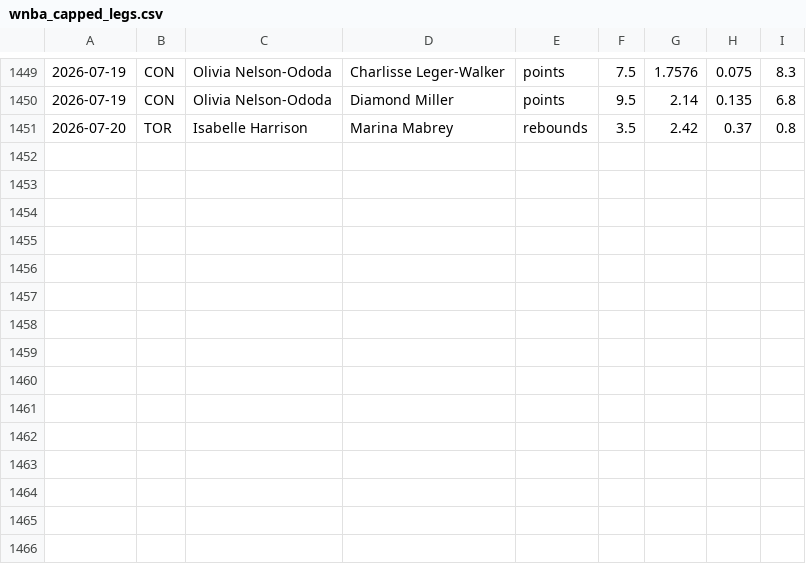
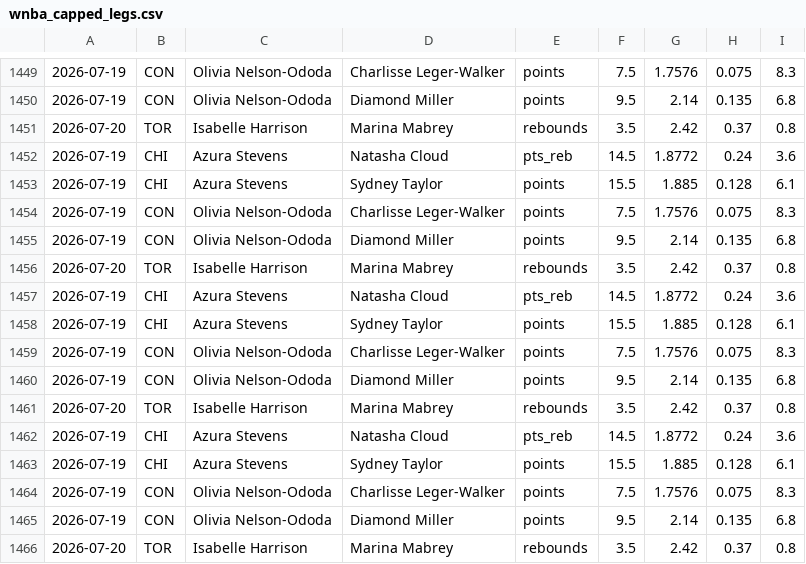
Before and after one commit to fgf9p6ks2f-ux/tennis-odds-collector, a CSV file: wnba_capped_legs.csv, drawn as a sheet; only a part is shown, gaps mark what is left out.

Commit message:
vm loop data [skip ci]

```diff
--- a/wnba_capped_legs.csv
+++ b/wnba_capped_legs.csv
@@ -1451 +1451,16 @@
 2026-07-20,TOR,Isabelle Harrison,Marina Mabrey,rebounds,3.5,2.42,0.37,0.8
+2026-07-19,CHI,Azura Stevens,Natasha Cloud,pts_reb,14.5,1.8772,0.24,3.6
+2026-07-19,CHI,Azura Stevens,Sydney Taylor,points,15.5,1.885,0.128,6.1
+2026-07-19,CON,Olivia Nelson-Ododa,Charlisse Leger-Walker,points,7.5,1.7576,0.075,8.3
+2026-07-19,CON,Olivia Nelson-Ododa,Diamond Miller,points,9.5,2.14,0.135,6.8
+2026-07-20,TOR,Isabelle Harrison,Marina Mabrey,rebounds,3.5,2.42,0.37,0.8
+2026-07-19,CHI,Azura Stevens,Natasha Cloud,pts_reb,14.5,1.8772,0.24,3.6
+2026-07-19,CHI,Azura Stevens,Sydney Taylor,points,15.5,1.885,0.128,6.1
+2026-07-19,CON,Olivia Nelson-Ododa,Charlisse Leger-Walker,points,7.5,1.7576,0.075,8.3
+2026-07-19,CON,Olivia Nelson-Ododa,Diamond Miller,points,9.5,2.14,0.135,6.8
+2026-07-20,TOR,Isabelle Harrison,Marina Mabrey,rebounds,3.5,2.42,0.37,0.8
+2026-07-19,CHI,Azura Stevens,Natasha Cloud,pts_reb,14.5,1.8772,0.24,3.6
+2026-07-19,CHI,Azura Stevens,Sydney Taylor,points,15.5,1.885,0.128,6.1
+2026-07-19,CON,Olivia Nelson-Ododa,Charlisse Leger-Walker,points,7.5,1.7576,0.075,8.3
+2026-07-19,CON,Olivia Nelson-Ododa,Diamond Miller,points,9.5,2.14,0.135,6.8
+2026-07-20,TOR,Isabelle Harrison,Marina Mabrey,rebounds,3.5,2.42,0.37,0.8
```
Also changed, not shown: 7 other files.
